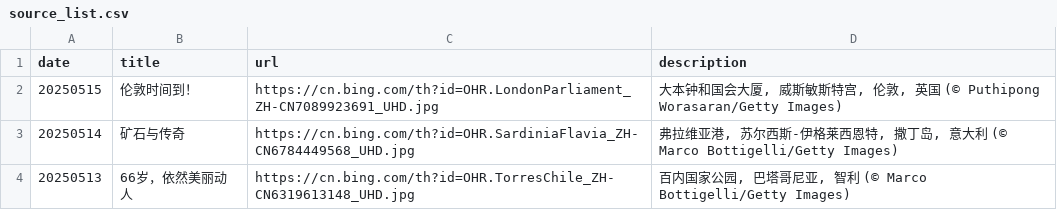
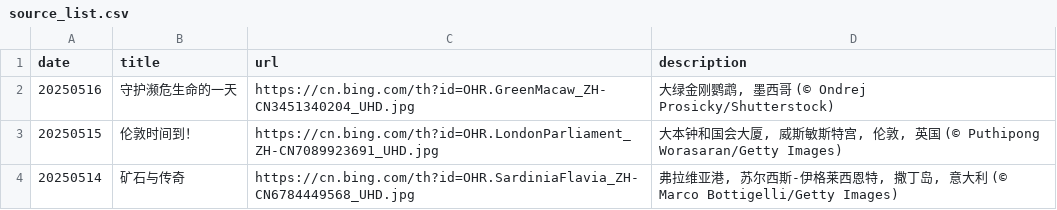
Before and after one commit to ddddavid-he/bing-wallpaper-fetcher, a CSV file: source_list.csv, drawn as a sheet; only a part is shown; the shorter side is filled out with more unchanged rows; the diff names each change by its address in the sheet, - before the commit and + after, or states it on an @@ line.

Commit message:
#Daily Update: source_list.csv 2025/05/16

```diff
--- a/source_list.csv
+++ b/source_list.csv
+row 2: 20250516 | 守护濒危生命的一天 | https://cn.bing.com/th?id=OHR.GreenMacaw_ZH-CN3451340204_UHD.jpg | 大绿金刚鹦鹉, 墨西哥 (© Ondrej Prosicky/Shutterstock)
```
